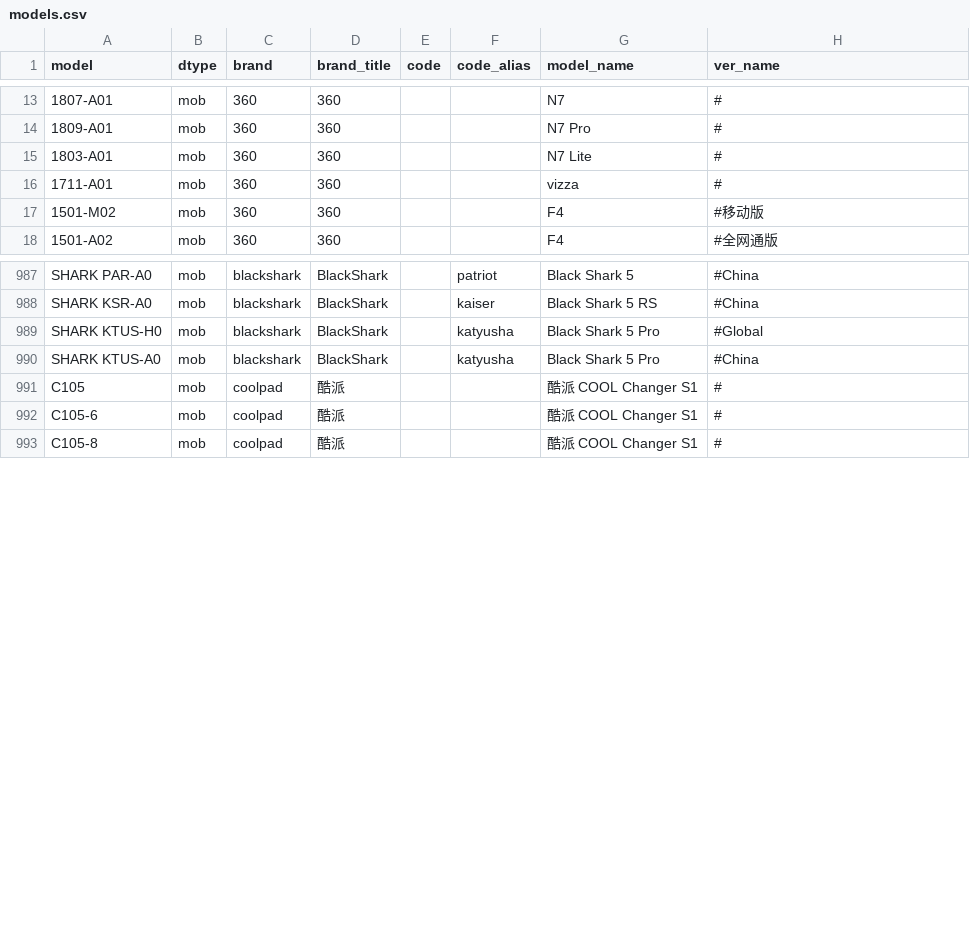
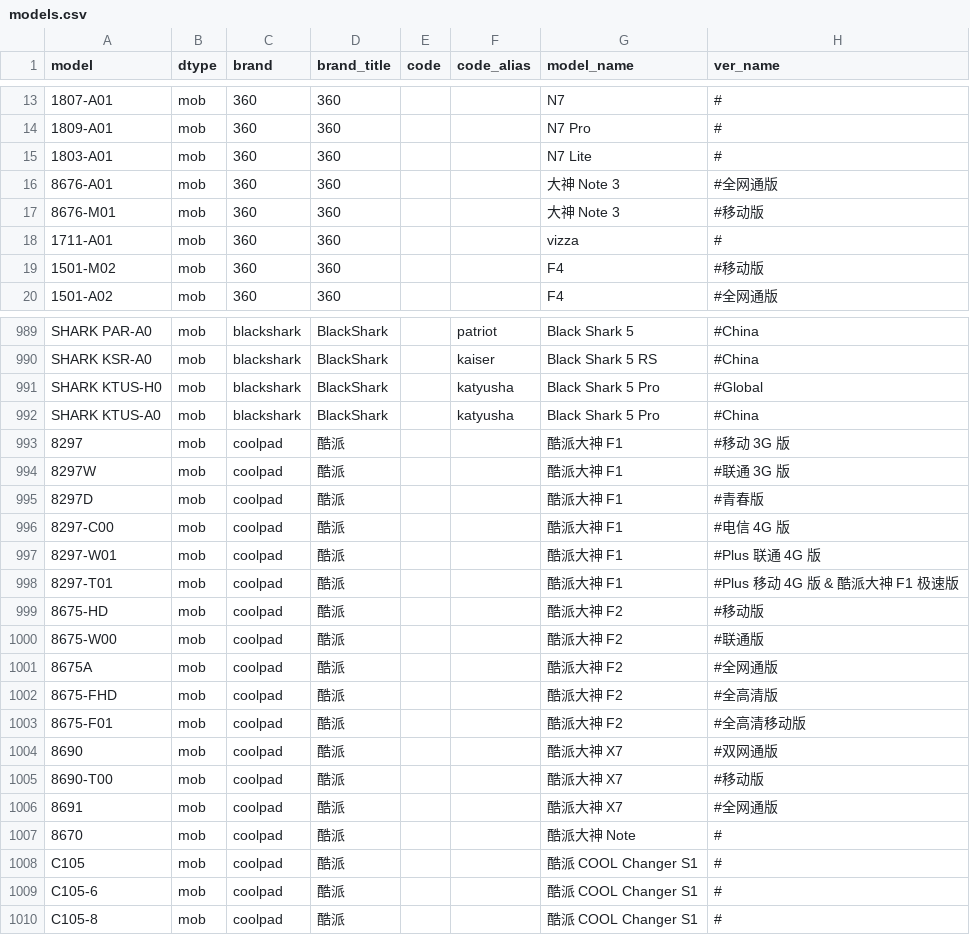
Before and after one commit to KHwang9883/MobileModels, a CSV file: scripts/models.csv, drawn as a sheet; only a part is shown, gaps mark what is left out; the diff names each change by its address in the sheet, - before the commit and + after, or states it on an @@ line.

Commit message:
[coolpad] 大神手机型号并入酷派汇总

```diff
--- a/scripts/models.csv
+++ b/scripts/models.csv
+row 16: 8676-A01 | mob | 360 | 360 |  |  | 大神 Note 3 | #全网通版
+row 17: 8676-M01 | mob | 360 | 360 |  |  | 大神 Note 3 | #移动版
+row 993: 8297 | mob | coolpad | 酷派 |  |  | 酷派大神 F1 | #移动 3G 版
+row 994: 8297W | mob | coolpad | 酷派 |  |  | 酷派大神 F1 | #联通 3G 版
+row 995: 8297D | mob | coolpad | 酷派 |  |  | 酷派大神 F1 | #青春版
+row 996: 8297-C00 | mob | coolpad | 酷派 |  |  | 酷派大神 F1 | #电信 4G 版
+row 997: 8297-W01 | mob | coolpad | 酷派 |  |  | 酷派大神 F1 | #Plus 联通 4G 版
+row 998: 8297-T01 | mob | coolpad | 酷派 |  |  | 酷派大神 F1 | #Plus 移动 4G 版 & 酷派大神 F1 极速版
+row 999: 8675-HD | mob | coolpad | 酷派 |  |  | 酷派大神 F2 | #移动版
+row 1000: 8675-W00 | mob | coolpad | 酷派 |  |  | 酷派大神 F2 | #联通版
+row 1001: 8675A | mob | coolpad | 酷派 |  |  | 酷派大神 F2 | #全网通版
+row 1002: 8675-FHD | mob | coolpad | 酷派 |  |  | 酷派大神 F2 | #全高清版
+row 1003: 8675-F01 | mob | coolpad | 酷派 |  |  | 酷派大神 F2 | #全高清移动版
+row 1004: 8690 | mob | coolpad | 酷派 |  |  | 酷派大神 X7 | #双网通版
+row 1005: 8690-T00 | mob | coolpad | 酷派 |  |  | 酷派大神 X7 | #移动版
+row 1006: 8691 | mob | coolpad | 酷派 |  |  | 酷派大神 X7 | #全网通版
+row 1007: 8670 | mob | coolpad | 酷派 |  |  | 酷派大神 Note | #
```
Also changed, not shown: 2 other files.
